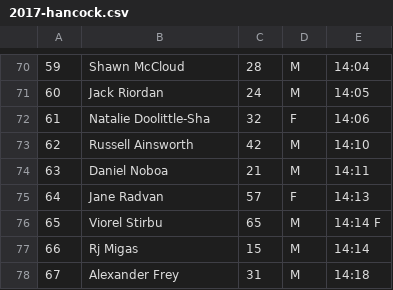
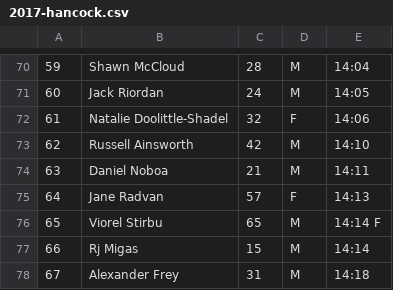
Before and after one commit to joduncan/RaceScoring, a CSV file: data/2017-hancock.csv, drawn as a sheet; only a part is shown, gaps mark what is left out; the diff names each change by its address in the sheet, - before the commit and + after, or states it on an @@ line.

Commit message:
fixed natalie shadel

```diff
--- a/data/2017-hancock.csv
+++ b/data/2017-hancock.csv
-B72: Natalie Doolittle-Sha
+B72: Natalie Doolittle-Shadel
```
